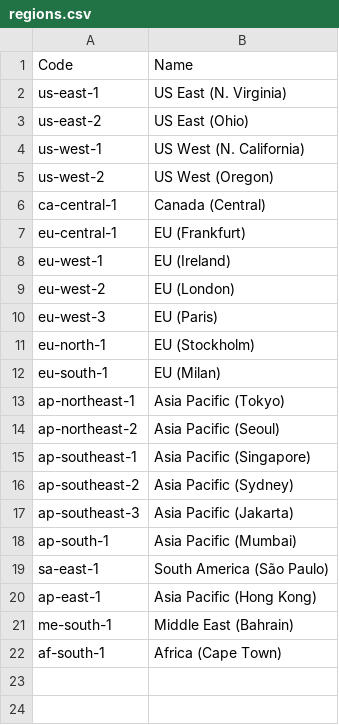
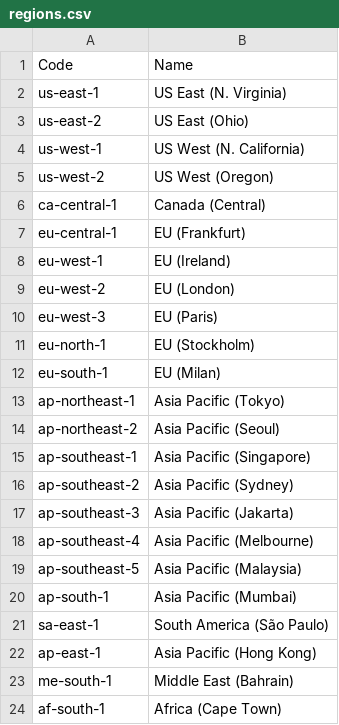
Before and after one commit to keithrozario/Klayers, a CSV file: pipeline/config/regions.csv, drawn as a sheet; the diff names each change by its address in the sheet, - before the commit and + after, or states it on an @@ line.

Commit message:
added Malaysia (#431)

```diff
--- a/pipeline/config/regions.csv
+++ b/pipeline/config/regions.csv
+row 18: ap-southeast-4 | Asia Pacific (Melbourne)
+row 19: ap-southeast-5 | Asia Pacific (Malaysia)
```
